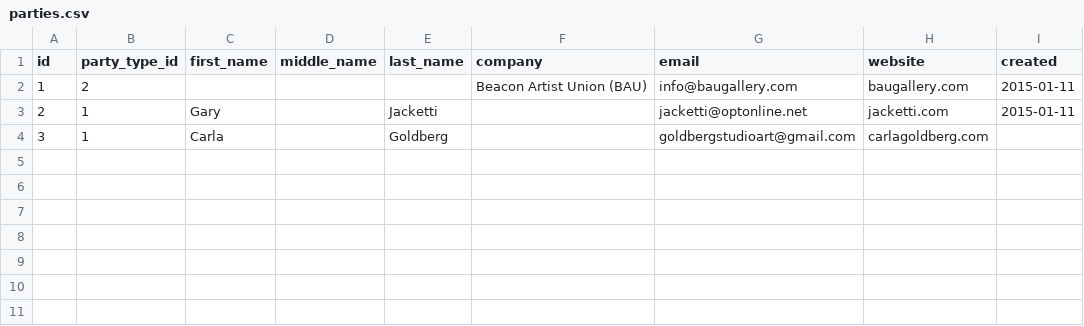
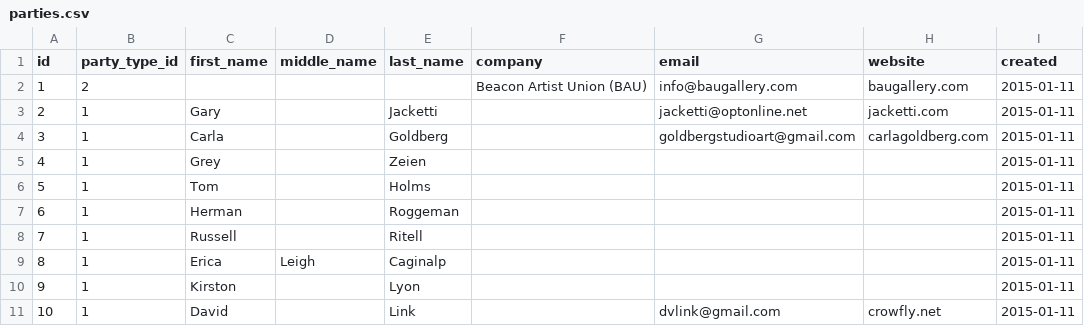
Before and after one commit to dlink/hudsonartists, a CSV file: sql/data/parties.csv, drawn as a sheet.

```diff
--- a/sql/data/parties.csv
+++ b/sql/data/parties.csv
@@ -3,2 +3,9 @@ id,party_type_id,first_name,middle_name,last_name,company,email,website,created
 2,1,Gary,,Jacketti,,jacketti@optonline.net,jacketti.com,2015-01-11
-3,1,Carla,,Goldberg,,goldbergstudioart@gmail.com,carlagoldberg.com
+3,1,Carla,,Goldberg,,goldbergstudioart@gmail.com,carlagoldberg.com,2015-01-11
+4,1,Grey,,Zeien,,,,2015-01-11
+5,1,Tom,,Holms,,,,2015-01-11
+6,1,Herman,,Roggeman,,,,2015-01-11
+7,1,Russell,,Ritell,,,,2015-01-11
+8,1,Erica,Leigh,Caginalp,,,,2015-01-11
+9,1,Kirston,,Lyon,,,,2015-01-11
+10,1,David,,Link,,dvlink@gmail.com,crowfly.net,2015-01-11
```
Also changed, not shown: 7 other files.
